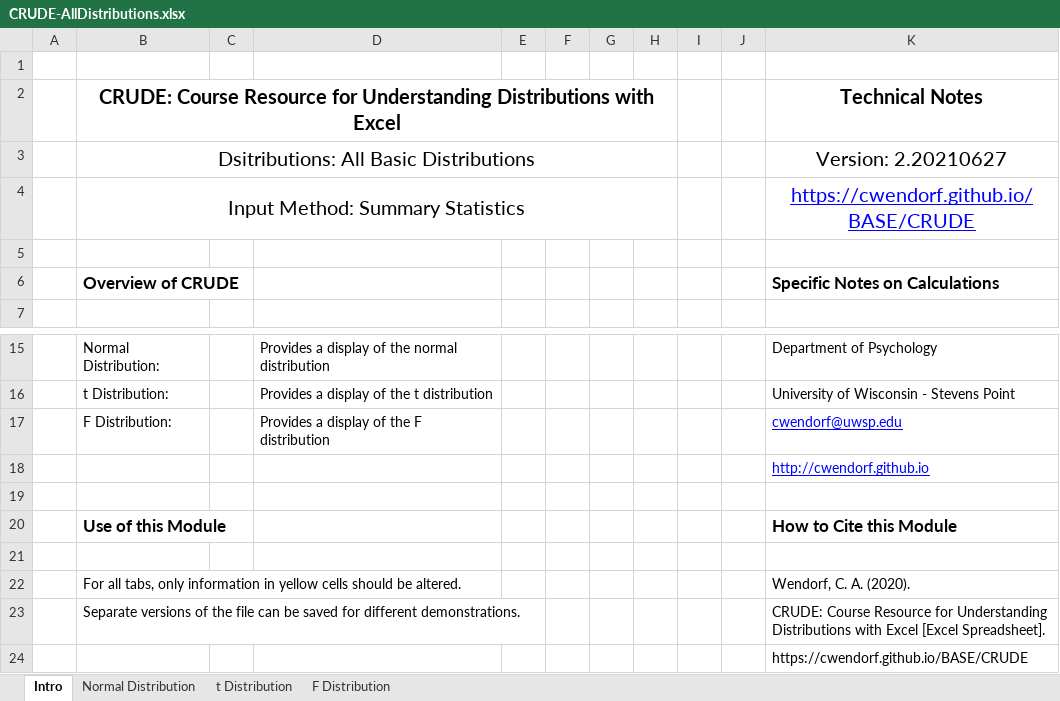
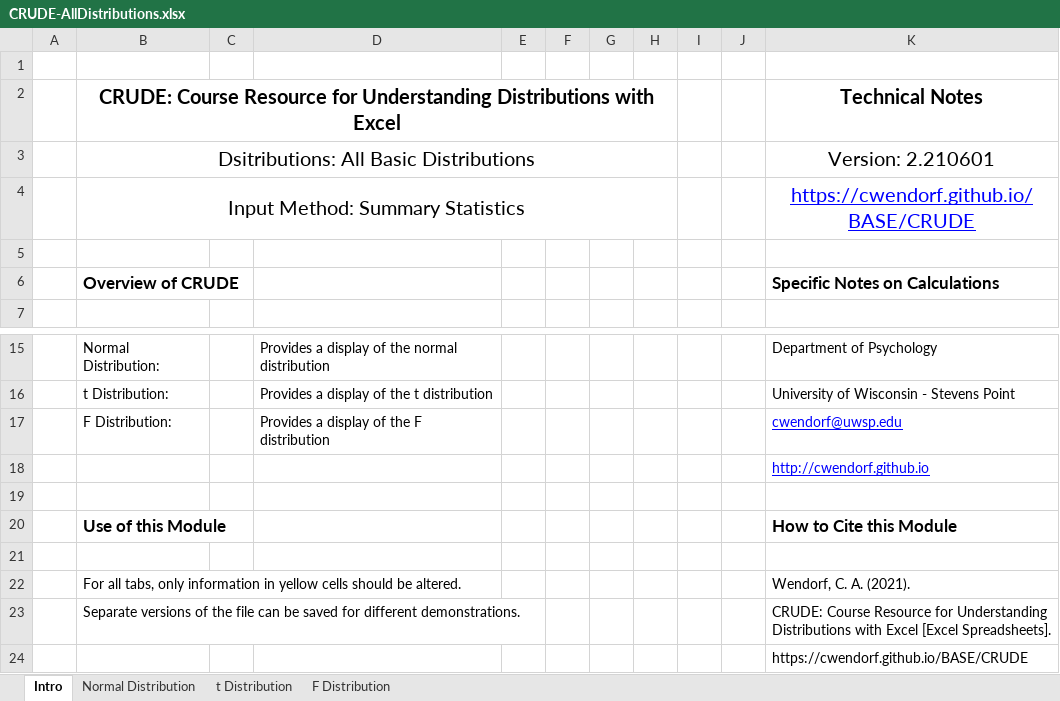
Before and after one commit to cwendorf/BASE, an Excel workbook: CRUDE/CRUDE-AllDistributions.xlsx, sheet Intro, drawn as a sheet; only a part is shown, gaps mark what is left out; values as stored, in another font and other column widths than the file's, no borders; the diff names each change by its address in the sheet, - before the commit and + after, or states it on an @@ line.

Commit message:
Updated spreadsheets

```diff
--- a/CRUDE/CRUDE-AllDistributions.xlsx (sheet Intro)
+++ b/CRUDE/CRUDE-AllDistributions.xlsx (sheet Intro)
-K3: Version: 2.20210627
+K3: Version: 2.210601
-K22: Wendorf, C. A. (2020).
+K22: Wendorf, C. A. (2021).
-K23: …Excel [Excel Spreadsheet].
+K23: …Excel [Excel Spreadsheets].
```
Also changed, not shown: CREATE/CREATE(S)-AllDesigns-Tutorial.xlsx, CRUDE/CRUDE-AllDistributions-Examples.xlsx, 15 other files.
